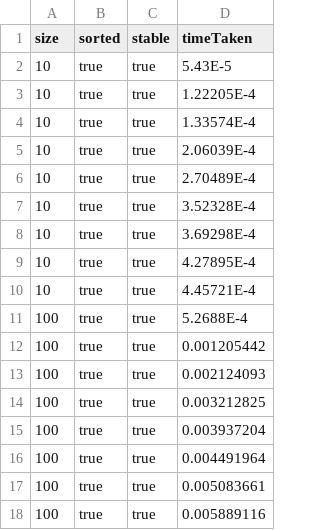
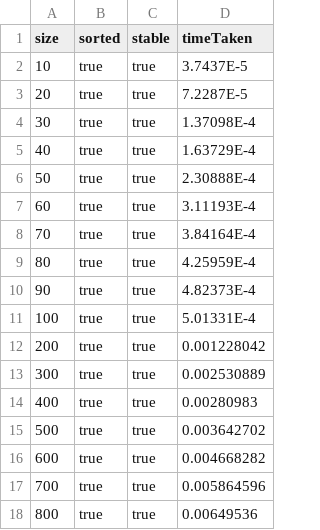
Before and after one commit to SpdPnd98/PS3-results, a CSV file: Sorter_A_DSC_ARRAY.csv, drawn as a sheet; only a part is shown; the diff covers the shown part only.

```diff
--- a/Sorter_A_DSC_ARRAY.csv
+++ b/Sorter_A_DSC_ARRAY.csv
@@ -1,18 +1,18 @@
 size,sorted,stable,timeTaken
-10,true,true,5.43E-5
-10,true,true,1.22205E-4
-10,true,true,1.33574E-4
-10,true,true,2.06039E-4
-10,true,true,2.70489E-4
-10,true,true,3.52328E-4
-10,true,true,3.69298E-4
-10,true,true,4.27895E-4
-10,true,true,4.45721E-4
-100,true,true,5.2688E-4
-100,true,true,0.001205442
-100,true,true,0.002124093
-100,true,true,0.003212825
-100,true,true,0.003937204
-100,true,true,0.004491964
-100,true,true,0.005083661
-100,true,true,0.005889116
+10,true,true,3.7437E-5
+20,true,true,7.2287E-5
+30,true,true,1.37098E-4
+40,true,true,1.63729E-4
+50,true,true,2.30888E-4
+60,true,true,3.11193E-4
+70,true,true,3.84164E-4
+80,true,true,4.25959E-4
+90,true,true,4.82373E-4
+100,true,true,5.01331E-4
+200,true,true,0.001228042
+300,true,true,0.002530889
+400,true,true,0.00280983
+500,true,true,0.003642702
+600,true,true,0.004668282
+700,true,true,0.005864596
+800,true,true,0.00649536
```
Also changed, not shown: 36 edited cells elsewhere in this file, Sorter_A_ASC_ARRAY.csv, Sorter_A_HOMOGENOUS_ARRAY.csv, 2 other files.
